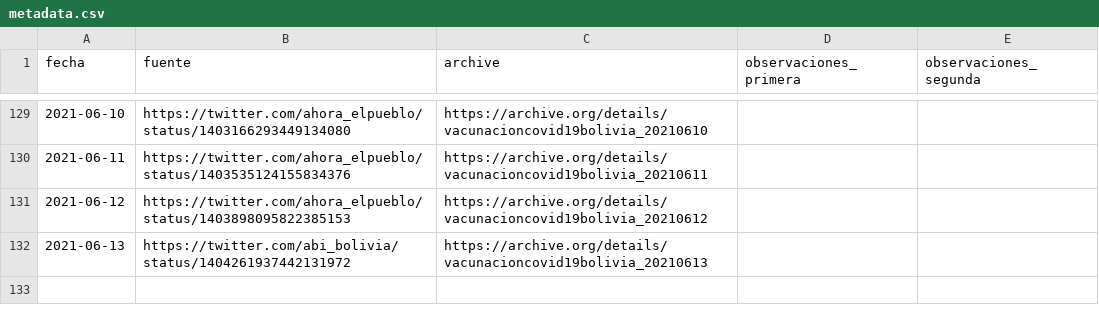
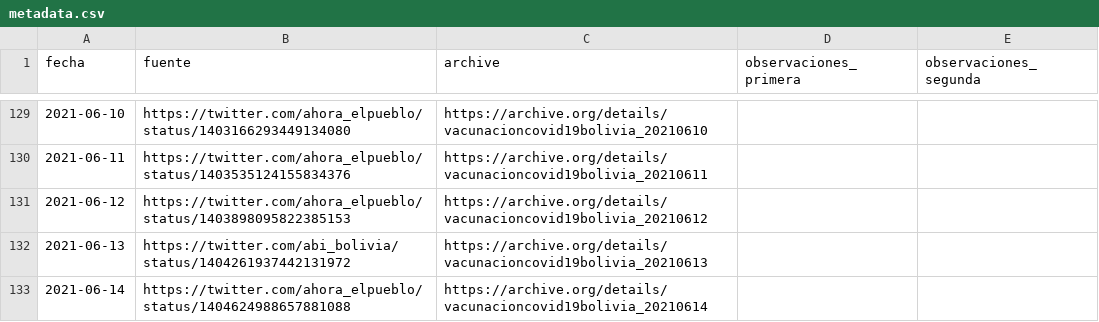
Before and after one commit to mauforonda/vacunas, a CSV file: datos/metadata.csv, drawn as a sheet; only a part is shown, gaps mark what is left out.

```diff
--- a/datos/metadata.csv
+++ b/datos/metadata.csv
@@ -132 +132,2 @@ fecha,fuente,archive,observaciones_primera,observaciones_segunda
 2021-06-13,https://twitter.com/abi_bolivia/status/1404261937442131972,https://archive.org/details/vacunacioncovid19bolivia_20210613,,
+2021-06-14,https://twitter.com/ahora_elpueblo/status/1404624988657881088,https://archive.org/details/vacunacioncovid19bolivia_20210614,,
```
Also changed, not shown: datos/primera.csv, datos/segunda.csv.
